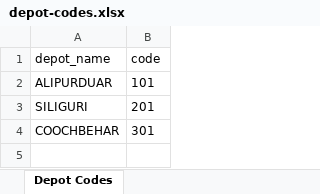
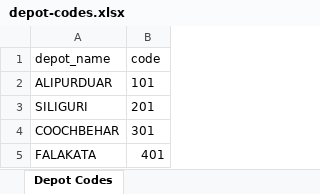
Before and after one commit to Deep-Saha1925/Where-is-my-Bus, an Excel workbook: data/depot-codes.xlsx, sheet Depot Codes, drawn as a sheet; values as stored, in another font and other column widths than the file's, no borders; the diff names each change by its address in the sheet, - before the commit and + after, or states it on an @@ line.

Commit message:
Updated depot-codes.xlsx

```diff
--- a/data/depot-codes.xlsx (sheet Depot Codes)
+++ b/data/depot-codes.xlsx (sheet Depot Codes)
+row 5: FALAKATA | 401
```
